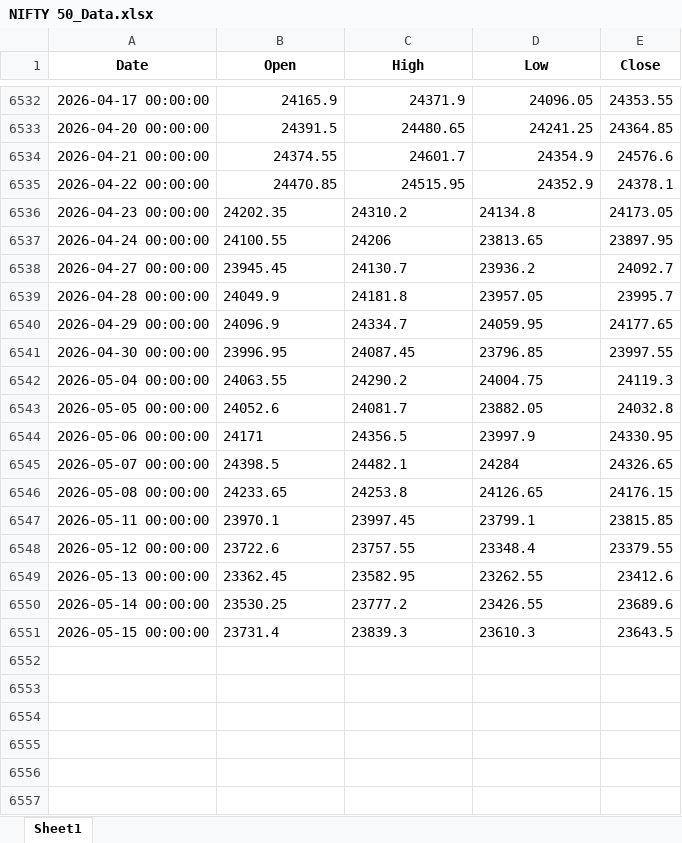
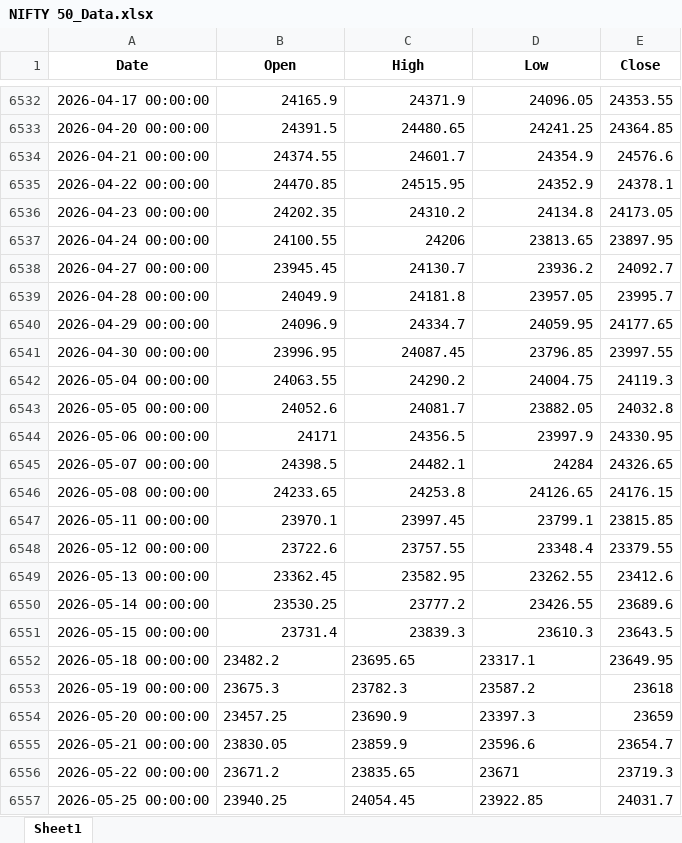
Before and after one commit to ekkagra/trend, an Excel workbook: data/nifty50/NIFTY 50_Data.xlsx, sheet Sheet1, drawn as a sheet; only a part is shown, gaps mark what is left out; values as stored, in another font and other column widths than the file's, no borders; the diff names each change by its address in the sheet, - before the commit and + after, or states it on an @@ line.

```diff
--- a/data/nifty50/NIFTY 50_Data.xlsx (sheet Sheet1)
+++ b/data/nifty50/NIFTY 50_Data.xlsx (sheet Sheet1)
-B6536:D6551 alignment: left
+B6536:D6551 alignment: right
+row 6552: 2026-05-18 00:00:00 | 23482.2 | 23695.65 | 23317.1 | 23649.95
+row 6553: 2026-05-19 00:00:00 | 23675.3 | 23782.3 | 23587.2 | 23618
+row 6554: 2026-05-20 00:00:00 | 23457.25 | 23690.9 | 23397.3 | 23659
+row 6555: 2026-05-21 00:00:00 | 23830.05 | 23859.9 | 23596.6 | 23654.7
+row 6556: 2026-05-22 00:00:00 | 23671.2 | 23835.65 | 23671 | 23719.3
+row 6557: 2026-05-25 00:00:00 | 23940.25 | 24054.45 | 23922.85 | 24031.7
```
Also changed, not shown: 2 other files.
